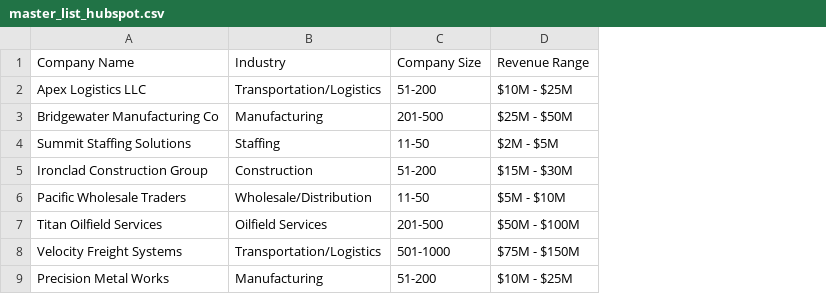
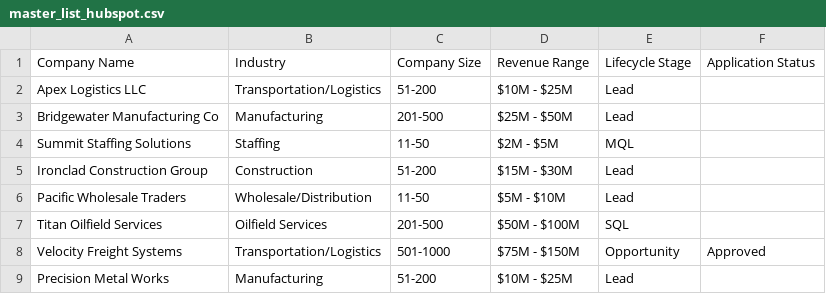
Before and after one commit to pablbeltran/ICP_development, a CSV file: public/data/master_list_hubspot.csv, drawn as a sheet; only a part is shown; the diff names each change by its address in the sheet, - before the commit and + after, or states it on an @@ line.

```diff
--- a/public/data/master_list_hubspot.csv
+++ b/public/data/master_list_hubspot.csv
+column E, rows 1-9: Lifecycle Stage | Lead | Lead | MQL | Lead | Lead | SQL | Opportunity | Lead
+column F, rows 1-8: Application Status |  |  |  |  |  |  | Approved
```
Also changed, not shown: public/data/instantly.csv, public/data/nooks.csv, 8 other files.
